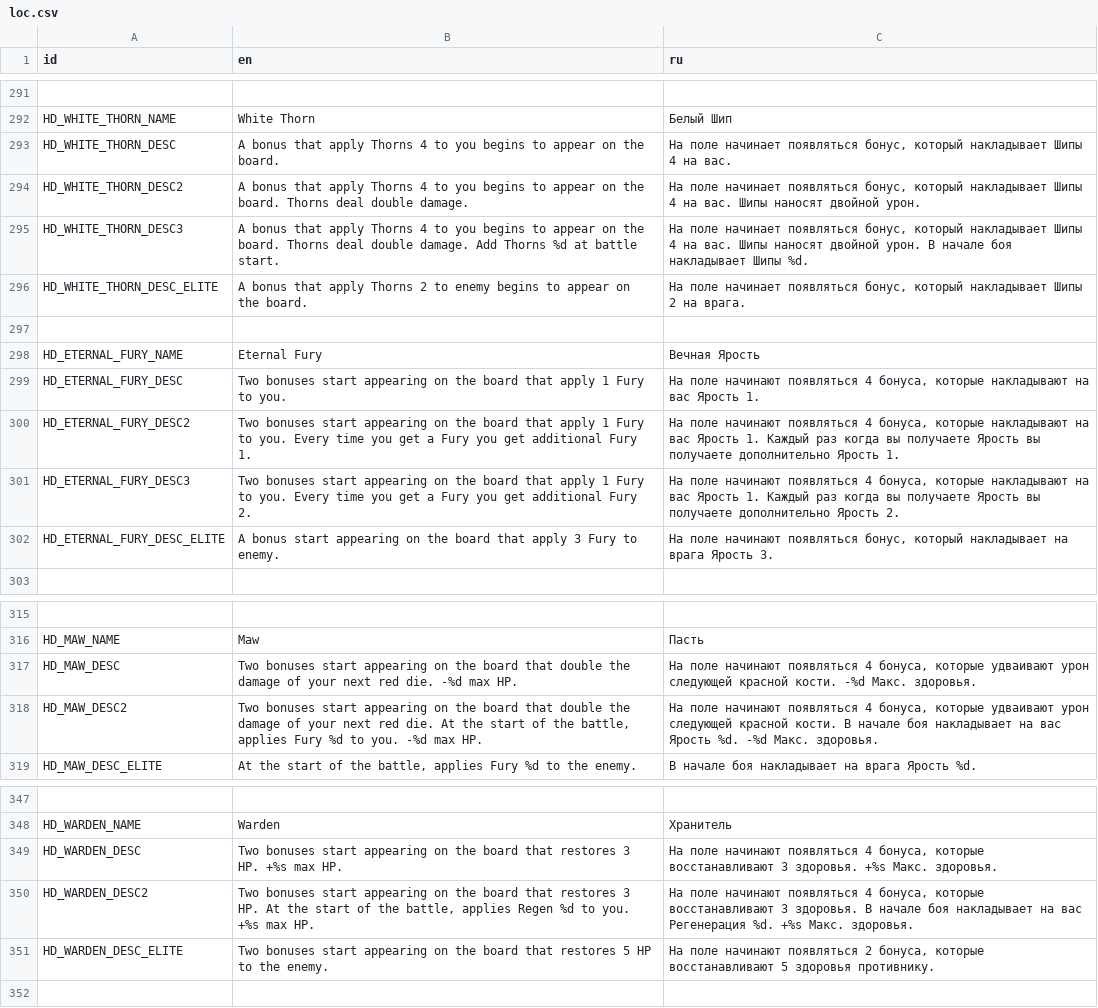
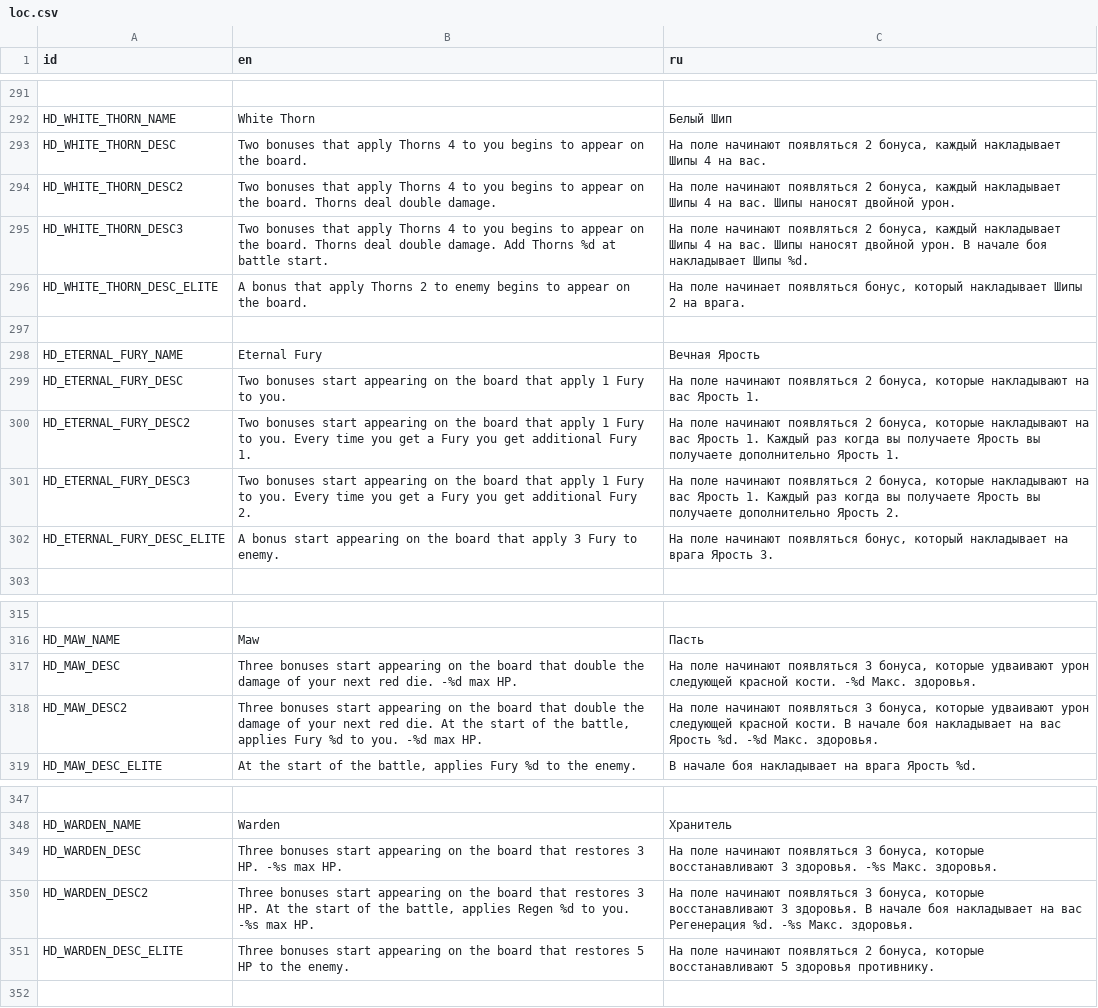
Before and after one commit to Dogma322/headkeeper, a CSV file: translation/loc.csv, drawn as a sheet; only a part is shown, gaps mark what is left out; the diff names each change by its address in the sheet, - before the commit and + after, or states it on an @@ line.

```diff
--- a/translation/loc.csv
+++ b/translation/loc.csv
-B293 (en): A bonus that apply…
+B293 (en): Two bonuses that apply…
-C293 (ru): На поле начинает появляться бонус, который накладывает Шипы…
+C293 (ru): На поле начинают появляться 2 бонуса, каждый накладывает Шипы…
-B294 (en): A bonus that apply…
+B294 (en): Two bonuses that apply…
-C294 (ru): На поле начинает появляться бонус, который накладывает Шипы…
+C294 (ru): На поле начинают появляться 2 бонуса, каждый накладывает Шипы…
-B295 (en): A bonus that apply…
+B295 (en): Two bonuses that apply…
-C295 (ru): На поле начинает появляться бонус, который накладывает Шипы…
+C295 (ru): На поле начинают появляться 2 бонуса, каждый накладывает Шипы…
-C299 (ru): …начинают появляться 4 бонуса, которые…
+C299 (ru): …начинают появляться 2 бонуса, которые…
-C300 (ru): …начинают появляться 4 бонуса, которые…
+C300 (ru): …начинают появляться 2 бонуса, которые…
-C301 (ru): …начинают появляться 4 бонуса, которые…
+C301 (ru): …начинают появляться 2 бонуса, которые…
-B317 (en): Two bonuses start…
+B317 (en): Three bonuses start…
-C317 (ru): …начинают появляться 4 бонуса, которые…
+C317 (ru): …начинают появляться 3 бонуса, которые…
-B318 (en): Two bonuses start…
+B318 (en): Three bonuses start…
-C318 (ru): …начинают появляться 4 бонуса, которые…
+C318 (ru): …начинают появляться 3 бонуса, которые…
-B349 (en): Two bonuses start appearing on the board that restores 3 HP. +%s max HP.
+B349 (en): Three bonuses start appearing on the board that restores 3 HP. -%s max HP.
-C349 (ru): …начинают появляться 4 бонуса, которые восстанавливают 3 здоровья. +%s Макс. здоровья.
+C349 (ru): …начинают появляться 3 бонуса, которые восстанавливают 3 здоровья. -%s Макс. здоровья.
-B350 (en): Two bonuses start appearing on the board that restores 3 HP. At the start of the battle, applies Regen %d to you. +%s max HP.
+B350 (en): Three bonuses start appearing on the board that restores 3 HP. At the start of the battle, applies Regen %d to you. -%s max HP.
-C350 (ru): …начинают появляться 4 бонуса, которые восстанавливают 3 здоровья. В начале боя накладывает на вас Регенерация %d. +%s Макс. здоровья.
+C350 (ru): …начинают появляться 3 бонуса, которые восстанавливают 3 здоровья. В начале боя накладывает на вас Регенерация %d. -%s Макс. здоровья.
-B351 (en): Two bonuses start…
+B351 (en): Three bonuses start…
```
Also changed, not shown: 15 other files.
